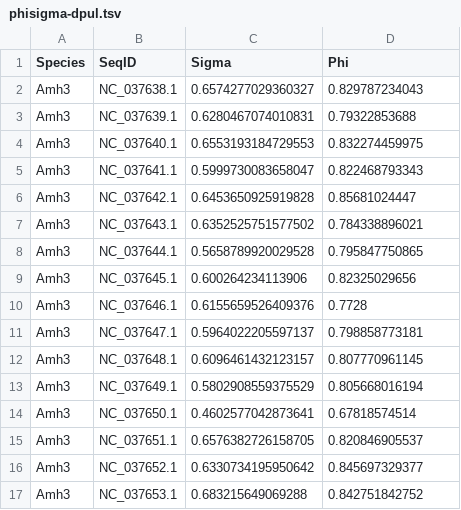
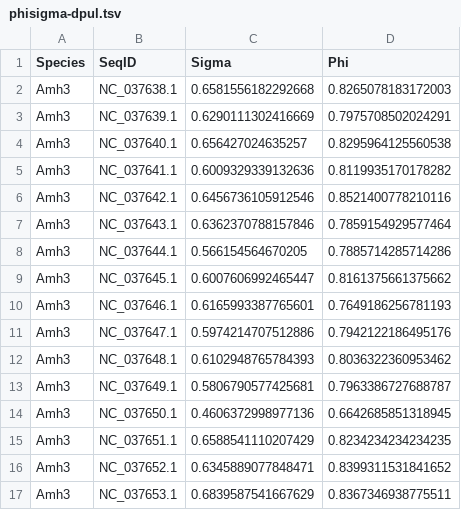
Before and after one commit to BrendelGroup/IntervalLoci, a TSV file: phisigma-dpul.tsv, drawn as a sheet; only a part is shown; the diff covers the shown part only.

```diff
--- a/phisigma-dpul.tsv
+++ b/phisigma-dpul.tsv
@@ -1,17 +1,17 @@
 Species	SeqID	Sigma	Phi
-Amh3	NC_037638.1	0.6574277029360327	0.829787234043
-Amh3	NC_037639.1	0.6280467074010831	0.79322853688
-Amh3	NC_037640.1	0.6553193184729553	0.832274459975
-Amh3	NC_037641.1	0.5999730083658047	0.822468793343
-Amh3	NC_037642.1	0.6453650925919828	0.85681024447
-Amh3	NC_037643.1	0.6352525751577502	0.784338896021
-Amh3	NC_037644.1	0.5658789920029528	0.795847750865
-Amh3	NC_037645.1	0.600264234113906	0.82325029656
-Amh3	NC_037646.1	0.6155659526409376	0.7728
-Amh3	NC_037647.1	0.5964022205597137	0.798858773181
-Amh3	NC_037648.1	0.6096461432123157	0.807770961145
-Amh3	NC_037649.1	0.5802908559375529	0.805668016194
-Amh3	NC_037650.1	0.4602577042873641	0.67818574514
-Amh3	NC_037651.1	0.6576382726158705	0.820846905537
-Amh3	NC_037652.1	0.6330734195950642	0.845697329377
-Amh3	NC_037653.1	0.683215649069288	0.842751842752
+Amh3	NC_037638.1	0.6581556182292668	0.8265078183172003
+Amh3	NC_037639.1	0.6290111302416669	0.7975708502024291
+Amh3	NC_037640.1	0.656427024635257	0.8295964125560538
+Amh3	NC_037641.1	0.6009329339132636	0.8119935170178282
+Amh3	NC_037642.1	0.6456736105912546	0.8521400778210116
+Amh3	NC_037643.1	0.6362370788157846	0.7859154929577464
+Amh3	NC_037644.1	0.566154564670205	0.7885714285714286
+Amh3	NC_037645.1	0.6007606992465447	0.8161375661375662
+Amh3	NC_037646.1	0.6165993387765601	0.7649186256781193
+Amh3	NC_037647.1	0.5974214707512886	0.7942122186495176
+Amh3	NC_037648.1	0.6102948765784393	0.8036322360953462
+Amh3	NC_037649.1	0.5806790577425681	0.7963386727688787
+Amh3	NC_037650.1	0.4606372998977136	0.6642685851318945
+Amh3	NC_037651.1	0.6588541110207429	0.8234234234234235
+Amh3	NC_037652.1	0.6345889077848471	0.8399311531841652
+Amh3	NC_037653.1	0.6839587541667629	0.8367346938775511
```
Also changed, not shown: 90 edited cells elsewhere in this file, phisigma-pdom.tsv, phisigma-refr-delta300.tsv, 13 other files.
